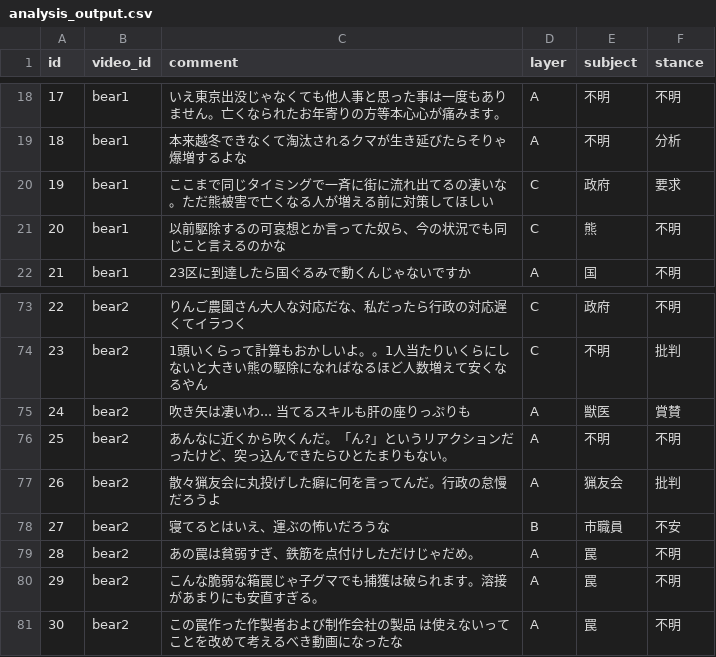
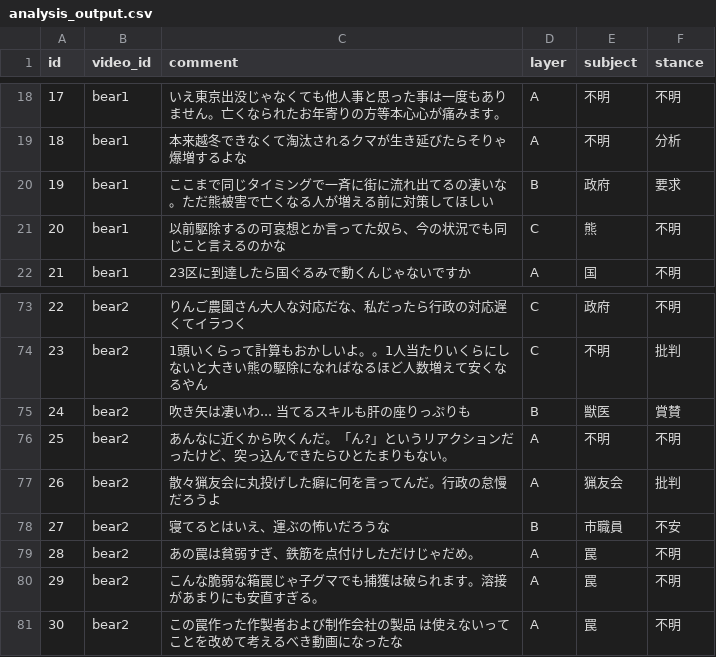
Before and after one commit to ao-labs-123/layered-communication-framework, a CSV file: data/analysis_output.csv, drawn as a sheet; only a part is shown, gaps mark what is left out.

```diff
--- a/data/analysis_output.csv
+++ b/data/analysis_output.csv
@@ -19,3 +19,3 @@
 18,bear1,本来越冬できなくて淘汰されるクマが生き延びたらそりゃ爆増するよな,A,不明,分析
-19,bear1,ここまで同じタイミングで一斉に街に流れ出てるの凄いな。ただ熊被害で亡くなる人が増える前に対策してほしい,C,政府,要求
+19,bear1,ここまで同じタイミングで一斉に街に流れ出てるの凄いな。ただ熊被害で亡くなる人が増える前に対策してほしい,B,政府,要求
 20,bear1,以前駆除するの可哀想とか言ってた奴ら、今の状況でも同じこと言えるのかな,C,熊,不明
@@ -74,3 +74,3 @@
 23,bear2,1頭いくらって計算もおかしいよ。。1人当たりいくらにしないと大きい熊の駆除になればなるほど人数増えて安くなるやん,C,不明,批判
-24,bear2,吹き矢は凄いわ... 当てるスキルも肝の座りっぷりも,A,獣医,賞賛
+24,bear2,吹き矢は凄いわ... 当てるスキルも肝の座りっぷりも,B,獣医,賞賛
 25,bear2,あんなに近くから吹くんだ。「ん?」というリアクションだったけど、突っ込んできたらひとたまりもない。,A,不明,不明
```
Also changed, not shown: 1 other file.
